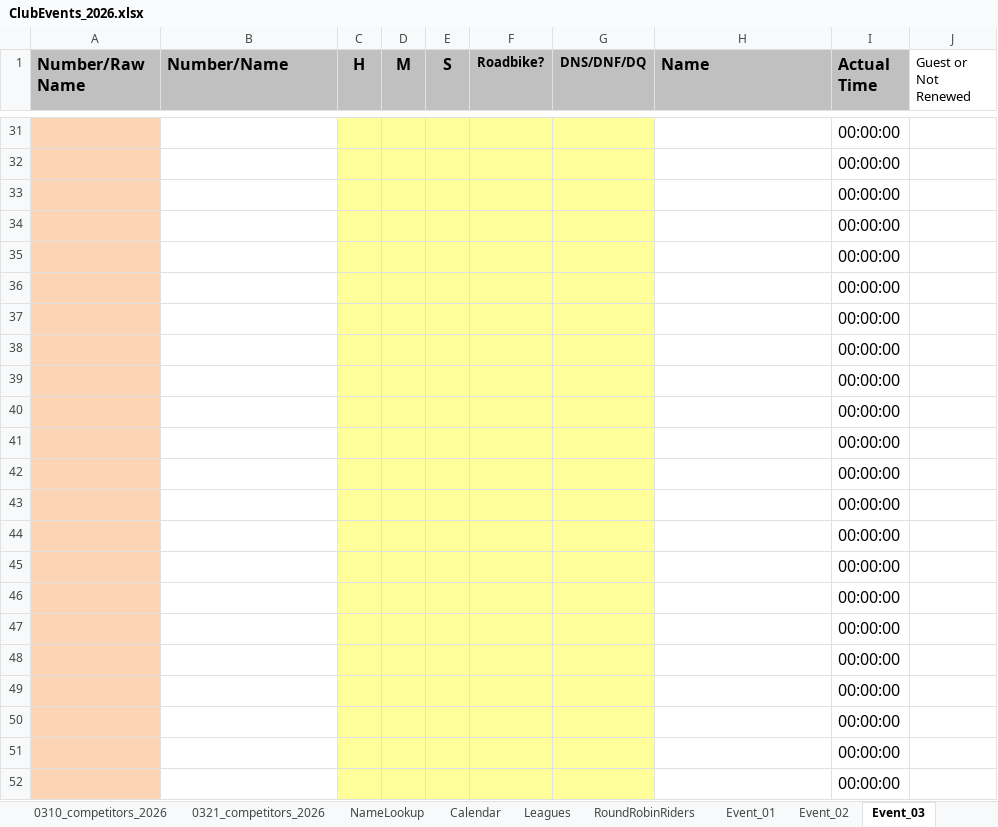
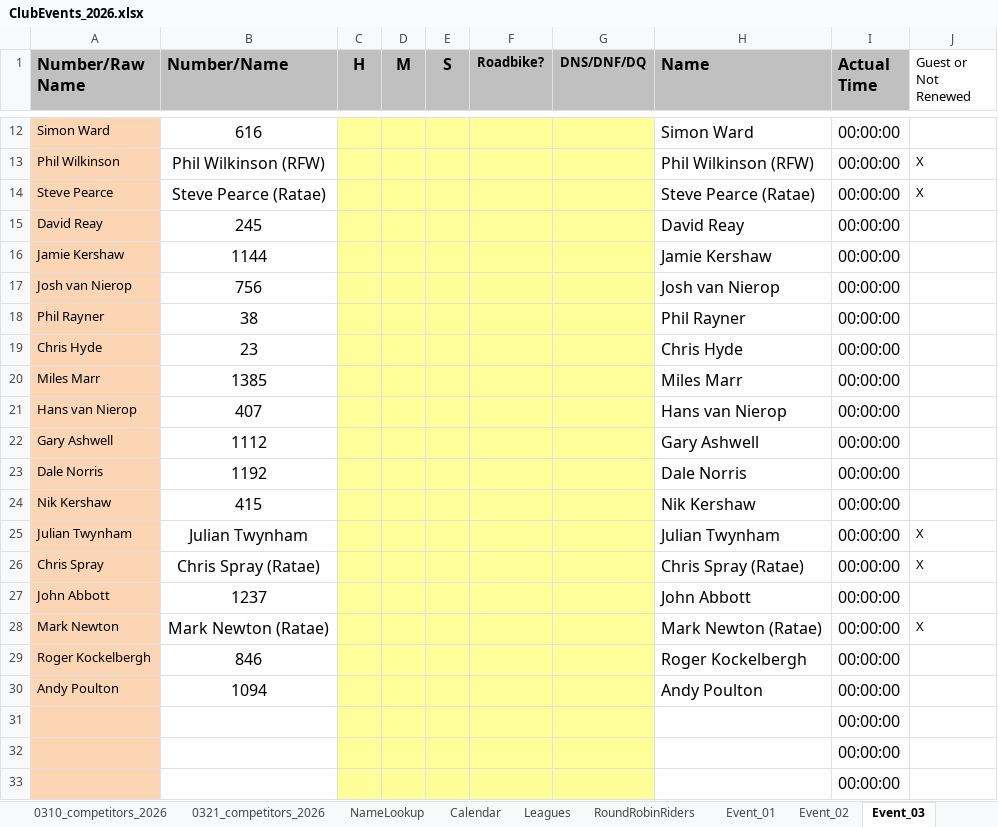
Before and after one commit to WellandValleyCC/WellandValleyCC.github.io, an Excel workbook: data/ClubEvents_2026.xlsx, sheet Event_03, drawn as a sheet; only a part is shown, gaps mark what is left out; the shorter side is filled out with more unchanged rows; values as stored, in another font and other column widths than the file's, no borders; conditional formats not drawn; the diff covers the shown part only; the diff names each change by its address in the sheet, - before the commit and + after, or states it on an @@ line.

Commit message:
Start sheet for event 3

```diff
--- a/data/ClubEvents_2026.xlsx (sheet Event_03)
+++ b/data/ClubEvents_2026.xlsx (sheet Event_03)
+row 12: Simon Ward | 616 |  |  |  |  |  | Simon Ward | 00:00:00
+row 13: Phil Wilkinson | Phil Wilkinson (RFW) |  |  |  |  |  | Phil Wilkinson (RFW) | 00:00:00 | X
+row 14: Steve Pearce | Steve Pearce (Ratae) |  |  |  |  |  | Steve Pearce (Ratae) | 00:00:00 | X
+row 15: David Reay | 245 |  |  |  |  |  | David Reay | 00:00:00
+row 16: Jamie Kershaw | 1144 |  |  |  |  |  | Jamie Kershaw | 00:00:00
+row 17: Josh van Nierop | 756 |  |  |  |  |  | Josh van Nierop | 00:00:00
+row 18: Phil Rayner | 38 |  |  |  |  |  | Phil Rayner | 00:00:00
+row 19: Chris Hyde | 23 |  |  |  |  |  | Chris Hyde | 00:00:00
+row 20: Miles Marr | 1385 |  |  |  |  |  | Miles Marr | 00:00:00
+row 21: Hans van Nierop | 407 |  |  |  |  |  | Hans van Nierop | 00:00:00
+row 22: Gary Ashwell | 1112 |  |  |  |  |  | Gary Ashwell | 00:00:00
+row 23: Dale Norris | 1192 |  |  |  |  |  | Dale Norris | 00:00:00
+row 24: Nik Kershaw | 415 |  |  |  |  |  | Nik Kershaw | 00:00:00
+row 25: Julian Twynham | Julian Twynham |  |  |  |  |  | Julian Twynham | 00:00:00 | X
+row 26: Chris Spray | Chris Spray (Ratae) |  |  |  |  |  | Chris Spray (Ratae) | 00:00:00 | X
+row 27: John Abbott | 1237 |  |  |  |  |  | John Abbott | 00:00:00
+row 28: Mark Newton | Mark Newton (Ratae) |  |  |  |  |  | Mark Newton (Ratae) | 00:00:00 | X
+row 29: Roger Kockelbergh | 846 |  |  |  |  |  | Roger Kockelbergh | 00:00:00
+row 30: Andy Poulton | 1094 |  |  |  |  |  | Andy Poulton | 00:00:00
```
Also changed, not shown: 10 added rows and 29 removed rows elsewhere in this sheet.
